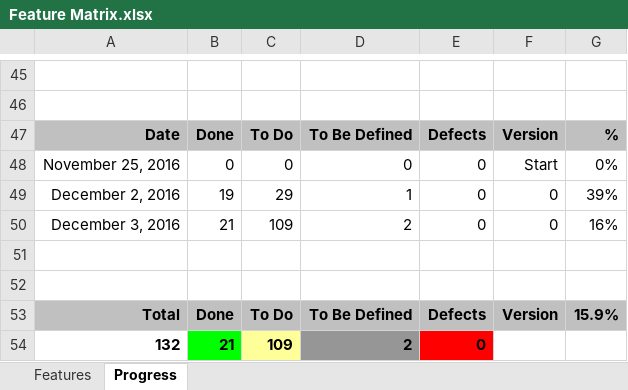
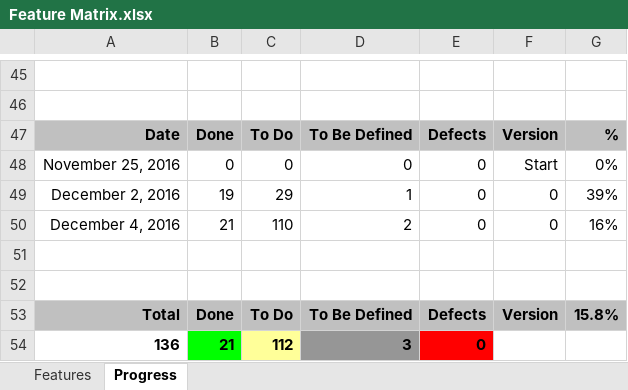
Before and after one commit to andy-goryachev/FxEditor, an Excel workbook: Feature Matrix.xlsx, sheet Progress, drawn as a sheet; only a part is shown, gaps mark what is left out; values as stored, in another font and other column widths than the file's, no borders; charts and pictures not drawn; removed rows and columns are numbered as before the commit, all else as after; the diff names each change by its address in the sheet, - before the commit and + after, or states it on an @@ line.

```diff
--- a/Feature Matrix.xlsx (sheet Progress)
+++ b/Feature Matrix.xlsx (sheet Progress)
-A50: December 3, 2016
+A50: December 4, 2016
-C50: 109
+C50: 110
-G53: 15.9%
+G53: 15.8%
-row 54: 132 | 21 | 109 | 2 | 0
+row 54: 136 | 21 | 112 | 3 | 0
```
Also changed, not shown: sheet Features, formulas that keep their value, charts or pictures, 11 other files.
